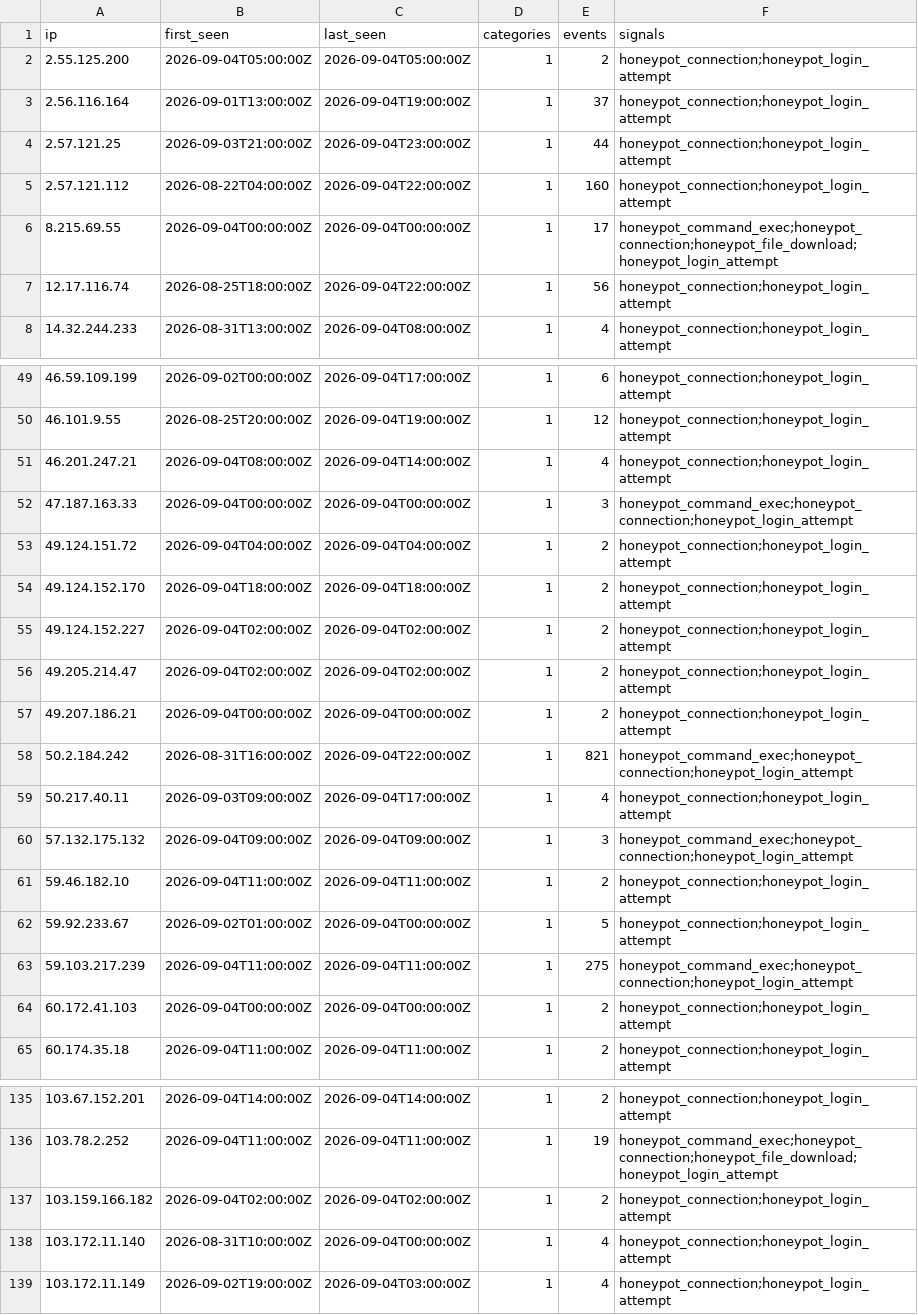
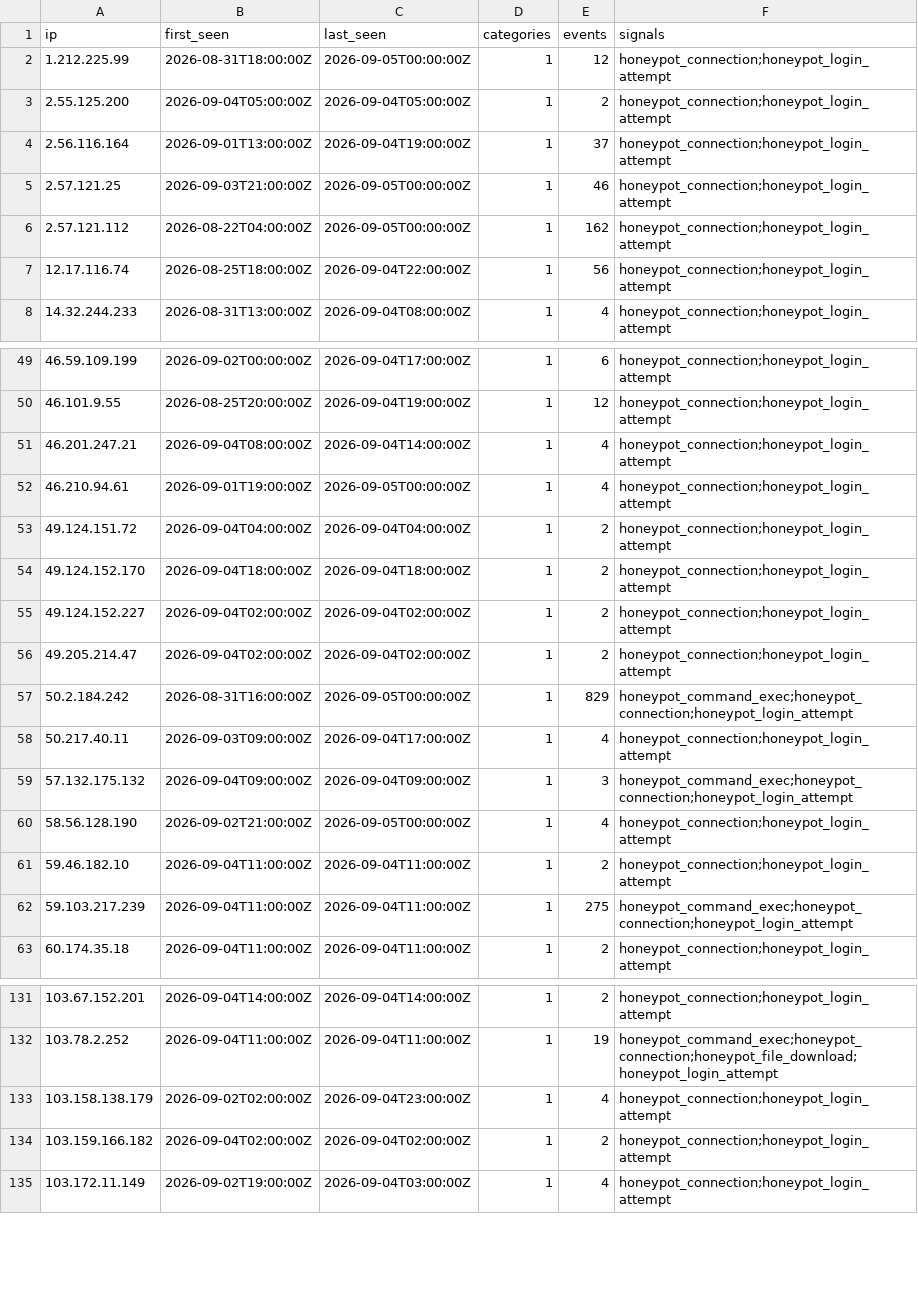
Before and after one commit to brandontroidl/blocklist, a CSV file: retention/all-24h.csv, drawn as a sheet; only a part is shown, gaps mark what is left out; the diff covers the shown part only.

```diff
--- a/retention/all-24h.csv
+++ b/retention/all-24h.csv
@@ -1,7 +1,7 @@
 ip,first_seen,last_seen,categories,events,signals
+1.212.225.99,2026-08-31T18:00:00Z,2026-09-05T00:00:00Z,1,12,honeypot_connection;honeypot_login_attempt
 2.55.125.200,2026-09-04T05:00:00Z,2026-09-04T05:00:00Z,1,2,honeypot_connection;honeypot_login_attempt
 2.56.116.164,2026-09-01T13:00:00Z,2026-09-04T19:00:00Z,1,37,honeypot_connection;honeypot_login_attempt
-2.57.121.25,2026-09-03T21:00:00Z,2026-09-04T23:00:00Z,1,44,honeypot_connection;honeypot_login_attempt
-2.57.121.112,2026-08-22T04:00:00Z,2026-09-04T22:00:00Z,1,160,honeypot_connection;honeypot_login_attempt
-8.215.69.55,2026-09-04T00:00:00Z,2026-09-04T00:00:00Z,1,17,honeypot_command_exec;honeypot_connection;honeypot_file_download;honeypot_login_attempt
+2.57.121.25,2026-09-03T21:00:00Z,2026-09-05T00:00:00Z,1,46,honeypot_connection;honeypot_login_attempt
+2.57.121.112,2026-08-22T04:00:00Z,2026-09-05T00:00:00Z,1,162,honeypot_connection;honeypot_login_attempt
 12.17.116.74,2026-08-25T18:00:00Z,2026-09-04T22:00:00Z,1,56,honeypot_connection;honeypot_login_attempt
@@ -51,3 +51,3 @@ ip,first_seen,last_seen,categories,events,signals
 46.201.247.21,2026-09-04T08:00:00Z,2026-09-04T14:00:00Z,1,4,honeypot_connection;honeypot_login_attempt
-47.187.163.33,2026-09-04T00:00:00Z,2026-09-04T00:00:00Z,1,3,honeypot_command_exec;honeypot_connection;honeypot_login_attempt
+46.210.94.61,2026-09-01T19:00:00Z,2026-09-05T00:00:00Z,1,4,honeypot_connection;honeypot_login_attempt
 49.124.151.72,2026-09-04T04:00:00Z,2026-09-04T04:00:00Z,1,2,honeypot_connection;honeypot_login_attempt
@@ -56,10 +56,8 @@ ip,first_seen,last_seen,categories,events,signals
 49.205.214.47,2026-09-04T02:00:00Z,2026-09-04T02:00:00Z,1,2,honeypot_connection;honeypot_login_attempt
-49.207.186.21,2026-09-04T00:00:00Z,2026-09-04T00:00:00Z,1,2,honeypot_connection;honeypot_login_attempt
-50.2.184.242,2026-08-31T16:00:00Z,2026-09-04T22:00:00Z,1,821,honeypot_command_exec;honeypot_connection;honeypot_login_attempt
+50.2.184.242,2026-08-31T16:00:00Z,2026-09-05T00:00:00Z,1,829,honeypot_command_exec;honeypot_connection;honeypot_login_attempt
 50.217.40.11,2026-09-03T09:00:00Z,2026-09-04T17:00:00Z,1,4,honeypot_connection;honeypot_login_attempt
 57.132.175.132,2026-09-04T09:00:00Z,2026-09-04T09:00:00Z,1,3,honeypot_command_exec;honeypot_connection;honeypot_login_attempt
+58.56.128.190,2026-09-02T21:00:00Z,2026-09-05T00:00:00Z,1,4,honeypot_connection;honeypot_login_attempt
 59.46.182.10,2026-09-04T11:00:00Z,2026-09-04T11:00:00Z,1,2,honeypot_connection;honeypot_login_attempt
-59.92.233.67,2026-09-02T01:00:00Z,2026-09-04T00:00:00Z,1,5,honeypot_connection;honeypot_login_attempt
 59.103.217.239,2026-09-04T11:00:00Z,2026-09-04T11:00:00Z,1,275,honeypot_command_exec;honeypot_connection;honeypot_login_attempt
-60.172.41.103,2026-09-04T00:00:00Z,2026-09-04T00:00:00Z,1,2,honeypot_connection;honeypot_login_attempt
 60.174.35.18,2026-09-04T11:00:00Z,2026-09-04T11:00:00Z,1,2,honeypot_connection;honeypot_login_attempt
@@ -136,4 +132,4 @@ ip,first_seen,last_seen,categories,events,signals
 103.78.2.252,2026-09-04T11:00:00Z,2026-09-04T11:00:00Z,1,19,honeypot_command_exec;honeypot_connection;honeypot_file_download;honeypot_login_attempt
+103.158.138.179,2026-09-02T02:00:00Z,2026-09-04T23:00:00Z,1,4,honeypot_connection;honeypot_login_attempt
 103.159.166.182,2026-09-04T02:00:00Z,2026-09-04T02:00:00Z,1,2,honeypot_connection;honeypot_login_attempt
-103.172.11.140,2026-08-31T10:00:00Z,2026-09-04T00:00:00Z,1,4,honeypot_connection;honeypot_login_attempt
 103.172.11.149,2026-09-02T19:00:00Z,2026-09-04T03:00:00Z,1,4,honeypot_connection;honeypot_login_attempt
```
Also changed, not shown: 3 added rows, 6 removed rows and 58 edited cells elsewhere in this file, retention/all-30d.csv, retention/all-60d.csv, 53 other files.
